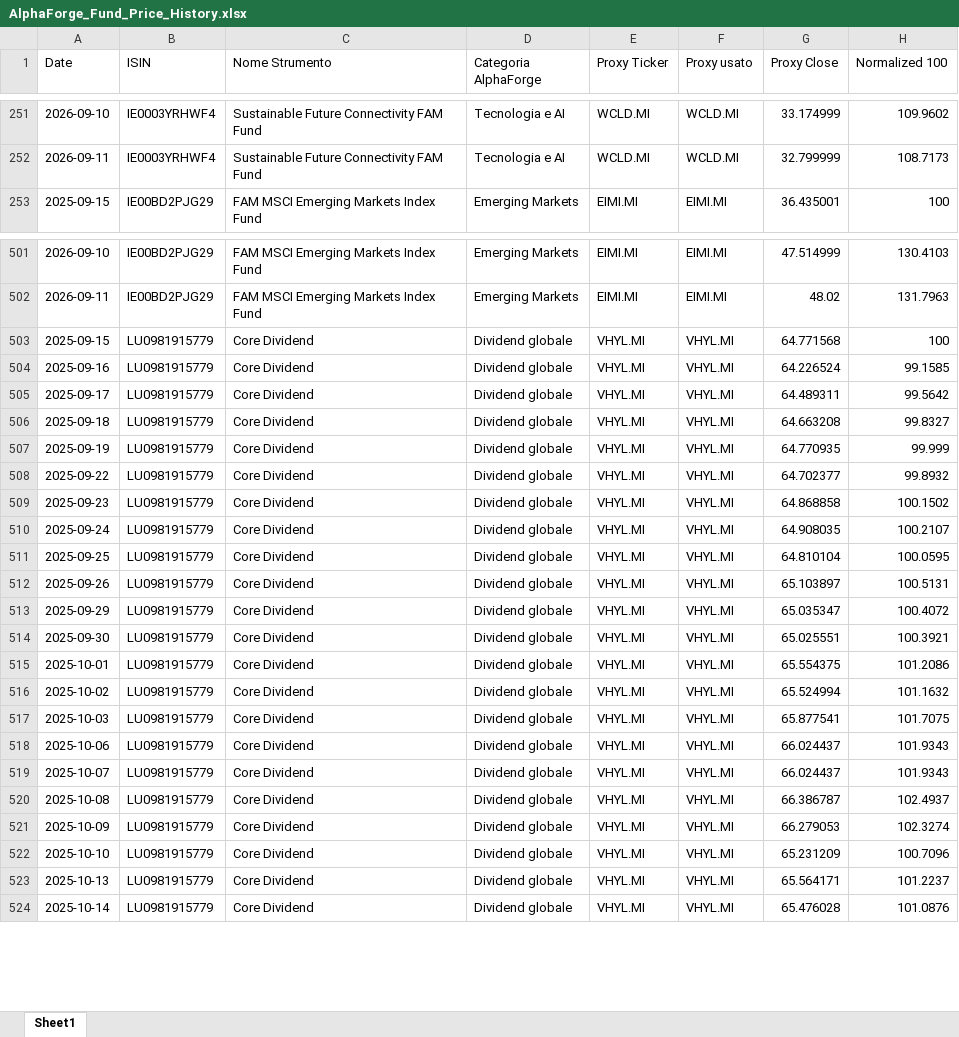
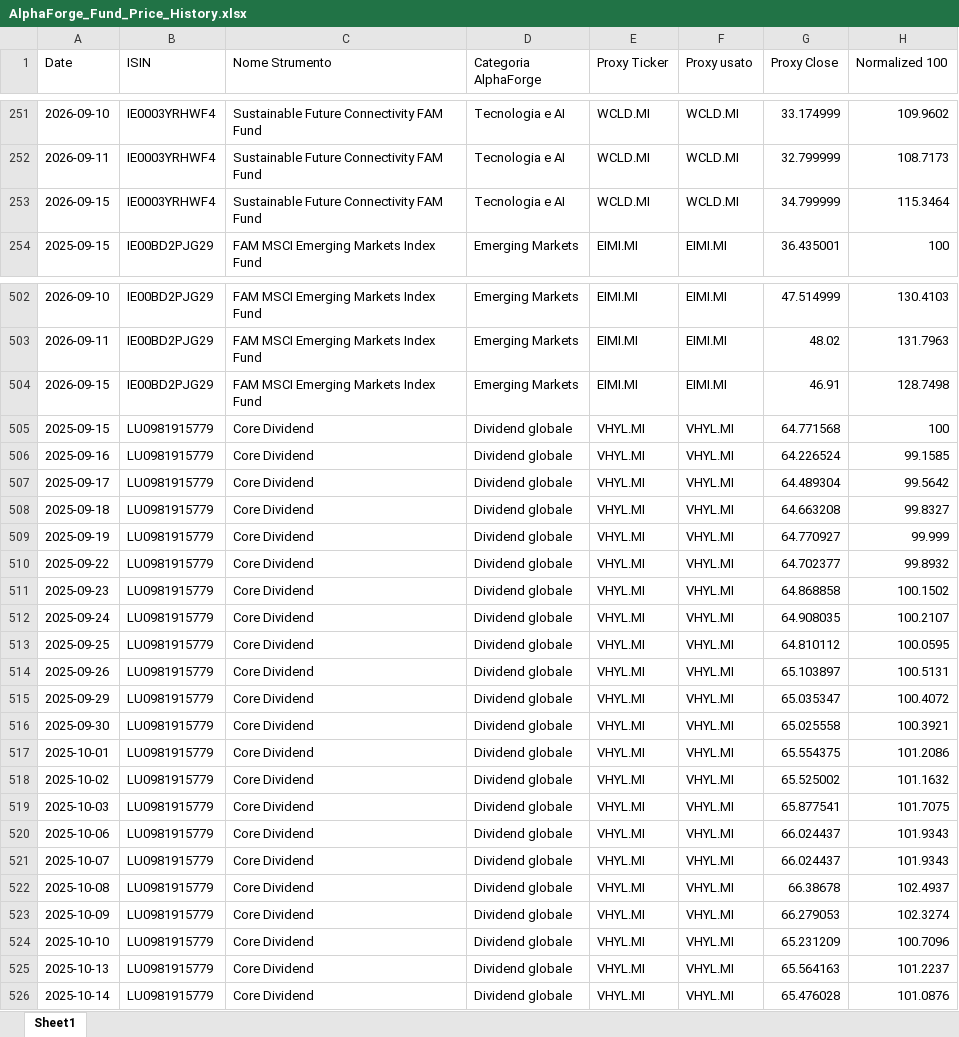
Before and after one commit to mirkomazzacuva/etf-intelligence-agent, an Excel workbook: AlphaForge_Fund_Price_History.xlsx, sheet Sheet1, drawn as a sheet; only a part is shown, gaps mark what is left out; values as stored, in another font and other column widths than the file's, no borders; addresses are those after the commit; the diff covers the shown part only; the diff names each change by its address in the sheet, - before the commit and + after, or states it on an @@ line.

```diff
--- a/AlphaForge_Fund_Price_History.xlsx (sheet Sheet1)
+++ b/AlphaForge_Fund_Price_History.xlsx (sheet Sheet1)
+row 253: 2026-09-15 | IE0003YRHWF4 | Sustainable Future Connectivity FAM Fund | Tecnologia e AI | WCLD.MI | WCLD.MI | 34.799999 | 115.3464
+row 504: 2026-09-15 | IE00BD2PJG29 | FAM MSCI Emerging Markets Index Fund | Emerging Markets | EIMI.MI | EIMI.MI | 46.91 | 128.7498
-G507 (Proxy Close): 64.489311
+G507 (Proxy Close): 64.489304
-G509 (Proxy Close): 64.770935
+G509 (Proxy Close): 64.770927
-G513 (Proxy Close): 64.810104
+G513 (Proxy Close): 64.810112
-G516 (Proxy Close): 65.025551
+G516 (Proxy Close): 65.025558
-G518 (Proxy Close): 65.524994
+G518 (Proxy Close): 65.525002
-G522 (Proxy Close): 66.386787
+G522 (Proxy Close): 66.38678
-G525 (Proxy Close): 65.564171
+G525 (Proxy Close): 65.564163
```
Also changed, not shown: 5 added rows and 11 edited cells elsewhere in this sheet, AlphaForge_Action_Plan.xlsx, AlphaForge_Insights.xlsx, 25 other files.
